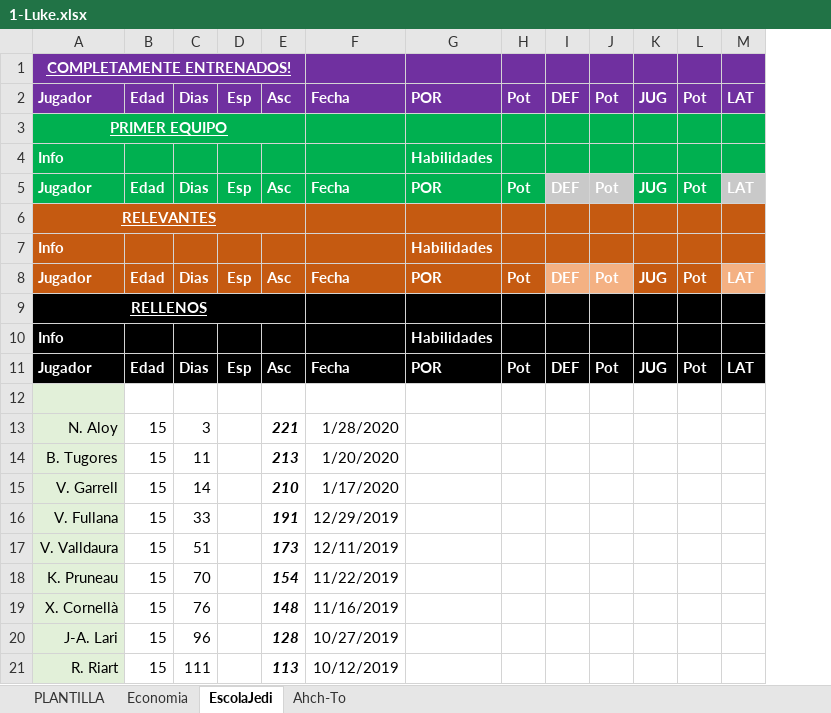
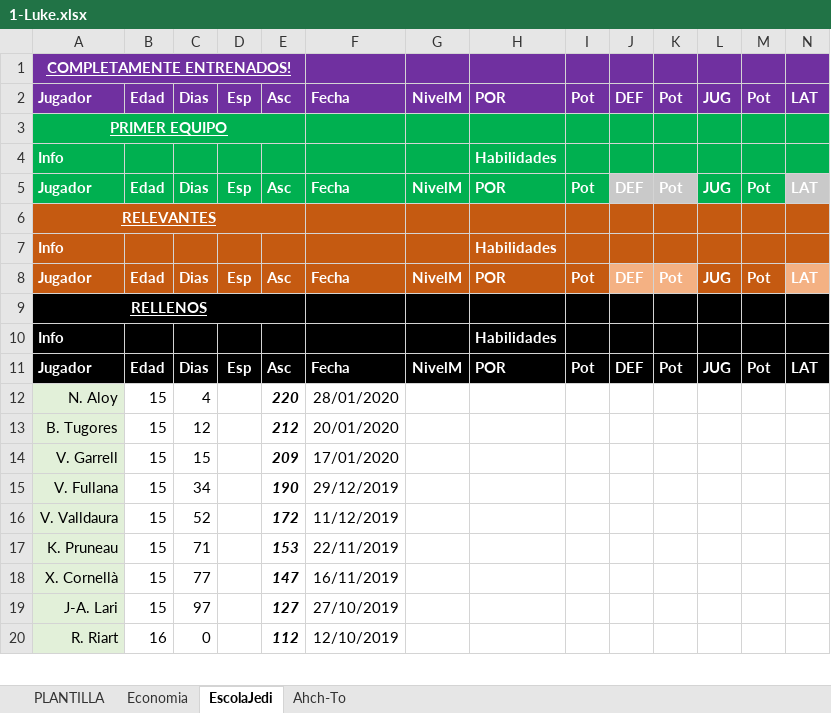
Before and after one commit to uny11/HI, an Excel workbook: projects/current/hattrick/1-Luke.xlsx, sheet EscolaJedi, drawn as a sheet; only a part is shown; values as stored, in another font and other column widths than the file's, no borders; conditional formats not drawn; removed rows and columns are numbered as before the commit, all else as after; rows hold the shown columns only; the diff covers the shown part only; the diff names each change by its address in the sheet, - before the commit and + after, or states it on an @@ line.

```diff
--- a/projects/current/hattrick/1-Luke.xlsx (sheet EscolaJedi)
+++ b/projects/current/hattrick/1-Luke.xlsx (sheet EscolaJedi)
+column G, rows 2-11: NivelM |  |  | NivelM |  |  | NivelM |  |  | NivelM
-row 12: (empty)
-C12: 3
+C12: 4
-E12: 221
+E12: 220
-F12: 1/28/2020
+F12: 28/01/2020
-C13: 11
+C13: 12
-E13: 213
+E13: 212
-F13: 1/20/2020
+F13: 20/01/2020
-C14: 14
+C14: 15
-E14: 210
+E14: 209
-F14: 1/17/2020
+F14: 17/01/2020
-C15: 33
+C15: 34
-E15: 191
+E15: 190
-F15: 12/29/2019
+F15: 29/12/2019
-C16: 51
+C16: 52
-E16: 173
+E16: 172
-F16: 12/11/2019
+F16: 11/12/2019
-C17: 70
+C17: 71
-E17: 154
+E17: 153
-F17: 11/22/2019
+F17: 22/11/2019
-C18: 76
+C18: 77
-E18: 148
+E18: 147
-F18: 11/16/2019
+F18: 16/11/2019
-C19: 96
+C19: 97
-E19: 128
+E19: 127
-F19: 10/27/2019
+F19: 27/10/2019
-B20: 15
+B20: 16
-C20: 111
+C20: 0
-E20: 113
+E20: 112
-F20: 10/12/2019
+F20: 12/10/2019
```
Also changed, not shown: 1 added row and 21 edited cells elsewhere in this sheet, sheet Economia, sheet PLANTILLA, sheet Ahch-To, formulas that keep their value, charts or pictures, 1 other file.
